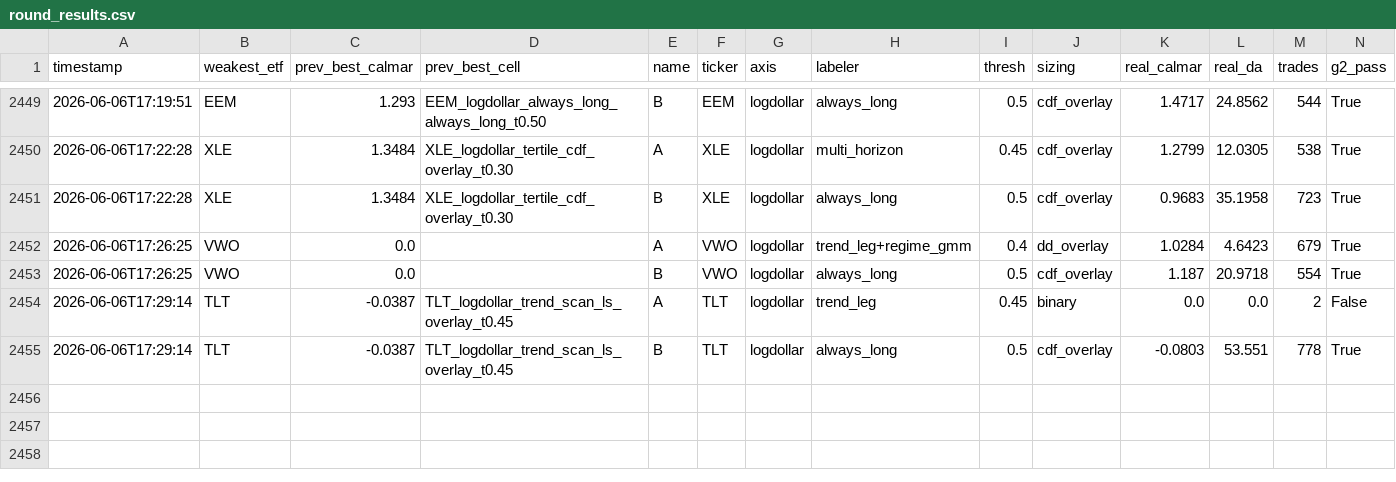
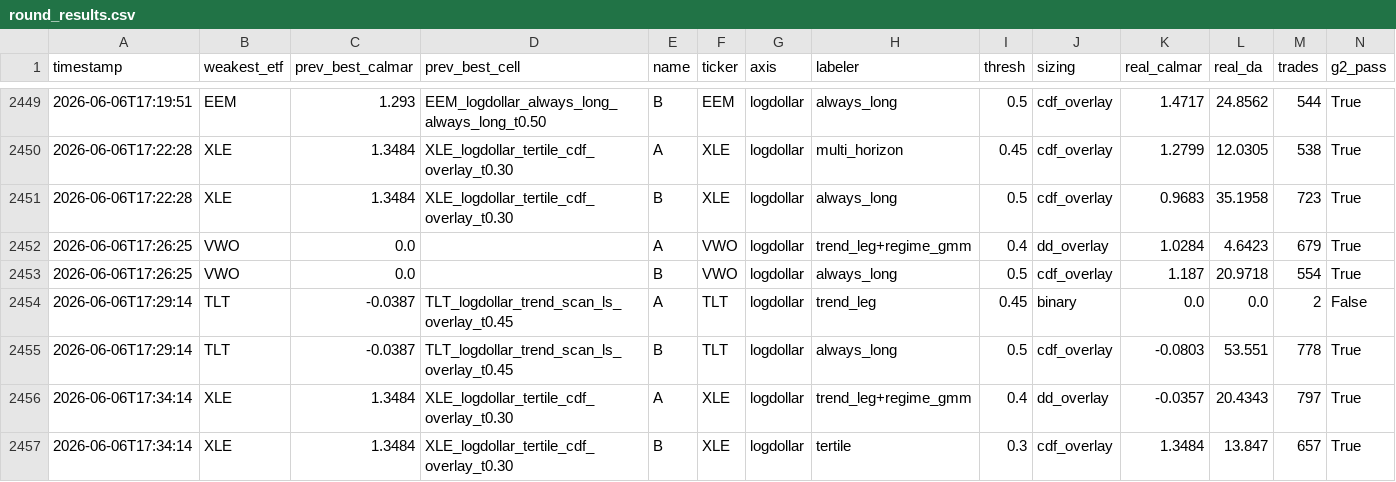
Before and after one commit to victor000000/quant-autoresearch, a CSV file: results/round_results.csv, drawn as a sheet; only a part is shown, gaps mark what is left out; rows hold the shown columns only; the diff names each change by its address in the sheet, - before the commit and + after, or states it on an @@ line.

```diff
--- a/results/round_results.csv
+++ b/results/round_results.csv
+row 2456: 2026-06-06T17:34:14 | XLE | 1.3484 | XLE_logdollar_tertile_cdf_overlay_t0.30 | A | XLE | logdollar | trend_leg+regime_gmm | 0.4 | dd_overlay | -0.0357 | 20.4343 | 797 | True
+row 2457: 2026-06-06T17:34:14 | XLE | 1.3484 | XLE_logdollar_tertile_cdf_overlay_t0.30 | B | XLE | logdollar | tertile | 0.3 | cdf_overlay | 1.3484 | 13.847 | 657 | True
```
Also changed, not shown: 3 other files.
